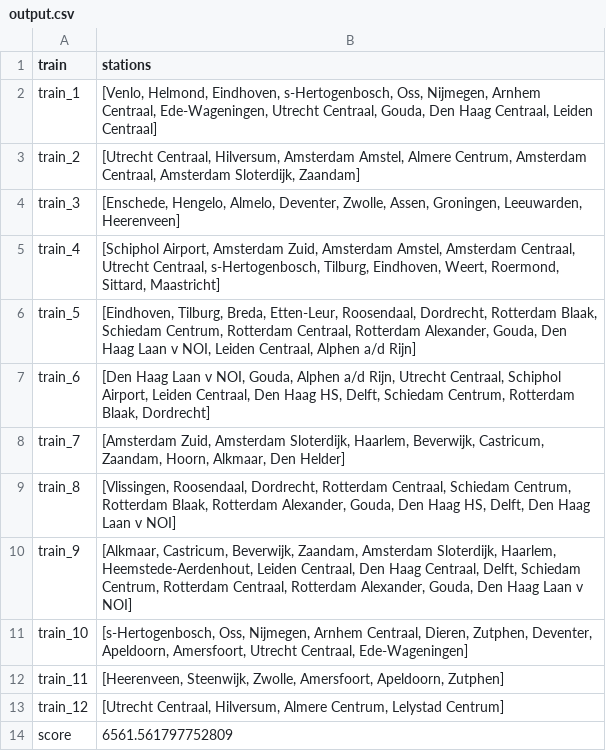
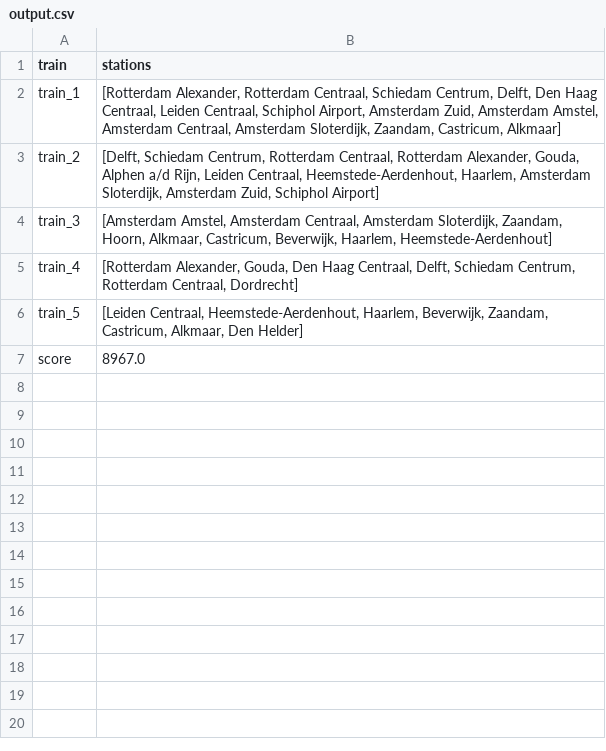
Before and after one commit to maiklarooij/Trainspotters, a CSV file: output.csv, drawn as a sheet.

```diff
--- a/output.csv
+++ b/output.csv
@@ -1,14 +1,7 @@
 train,stations
-train_1,"[Venlo, Helmond, Eindhoven, s-Hertogenbosch, Oss, Nijmegen, Arnhem Centraal, Ede-Wageningen, Utrecht Centraal, Gouda, Den Haag Centraal, Leiden Centraal]"
-train_2,"[Utrecht Centraal, Hilversum, Amsterdam Amstel, Almere Centrum, Amsterdam Centraal, Amsterdam Sloterdijk, Zaandam]"
-train_3,"[Enschede, Hengelo, Almelo, Deventer, Zwolle, Assen, Groningen, Leeuwarden, Heerenveen]"
-train_4,"[Schiphol Airport, Amsterdam Zuid, Amsterdam Amstel, Amsterdam Centraal, Utrecht Centraal, s-Hertogenbosch, Tilburg, Eindhoven, Weert, Roermond, Sittard, Maastricht]"
-train_5,"[Eindhoven, Tilburg, Breda, Etten-Leur, Roosendaal, Dordrecht, Rotterdam Blaak, Schiedam Centrum, Rotterdam Centraal, Rotterdam Alexander, Gouda, Den Haag Laan v NOI, Leiden Centraal, Alphen a/d Rijn]"
-train_6,"[Den Haag Laan v NOI, Gouda, Alphen a/d Rijn, Utrecht Centraal, Schiphol Airport, Leiden Centraal, Den Haag HS, Delft, Schiedam Centrum, Rotterdam Blaak, Dordrecht]"
-train_7,"[Amsterdam Zuid, Amsterdam Sloterdijk, Haarlem, Beverwijk, Castricum, Zaandam, Hoorn, Alkmaar, Den Helder]"
-train_8,"[Vlissingen, Roosendaal, Dordrecht, Rotterdam Centraal, Schiedam Centrum, Rotterdam Blaak, Rotterdam Alexander, Gouda, Den Haag HS, Delft, Den Haag Laan v NOI]"
-train_9,"[Alkmaar, Castricum, Beverwijk, Zaandam, Amsterdam Sloterdijk, Haarlem, Heemstede-Aerdenhout, Leiden Centraal, Den Haag Centraal, Delft, Schiedam Centrum, Rotterdam Centraal, Rotterdam Alexander, Gouda, Den Haag Laan v NOI]"
-train_10,"[s-Hertogenbosch, Oss, Nijmegen, Arnhem Centraal, Dieren, Zutphen, Deventer, Apeldoorn, Amersfoort, Utrecht Centraal, Ede-Wageningen]"
-train_11,"[Heerenveen, Steenwijk, Zwolle, Amersfoort, Apeldoorn, Zutphen]"
-train_12,"[Utrecht Centraal, Hilversum, Almere Centrum, Lelystad Centrum]"
-score,6561.561797752809
+train_1,"[Rotterdam Alexander, Rotterdam Centraal, Schiedam Centrum, Delft, Den Haag Centraal, Leiden Centraal, Schiphol Airport, Amsterdam Zuid, Amsterdam Amstel, Amsterdam Centraal, Amsterdam Sloterdijk, Zaandam, Castricum, Alkmaar]"
+train_2,"[Delft, Schiedam Centrum, Rotterdam Centraal, Rotterdam Alexander, Gouda, Alphen a/d Rijn, Leiden Centraal, Heemstede-Aerdenhout, Haarlem, Amsterdam Sloterdijk, Amsterdam Zuid, Schiphol Airport]"
+train_3,"[Amsterdam Amstel, Amsterdam Centraal, Amsterdam Sloterdijk, Zaandam, Hoorn, Alkmaar, Castricum, Beverwijk, Haarlem, Heemstede-Aerdenhout]"
+train_4,"[Rotterdam Alexander, Gouda, Den Haag Centraal, Delft, Schiedam Centrum, Rotterdam Centraal, Dordrecht]"
+train_5,"[Leiden Centraal, Heemstede-Aerdenhout, Haarlem, Beverwijk, Zaandam, Castricum, Alkmaar, Den Helder]"
+score,8967.0
```
Also changed, not shown: 3 other files.
